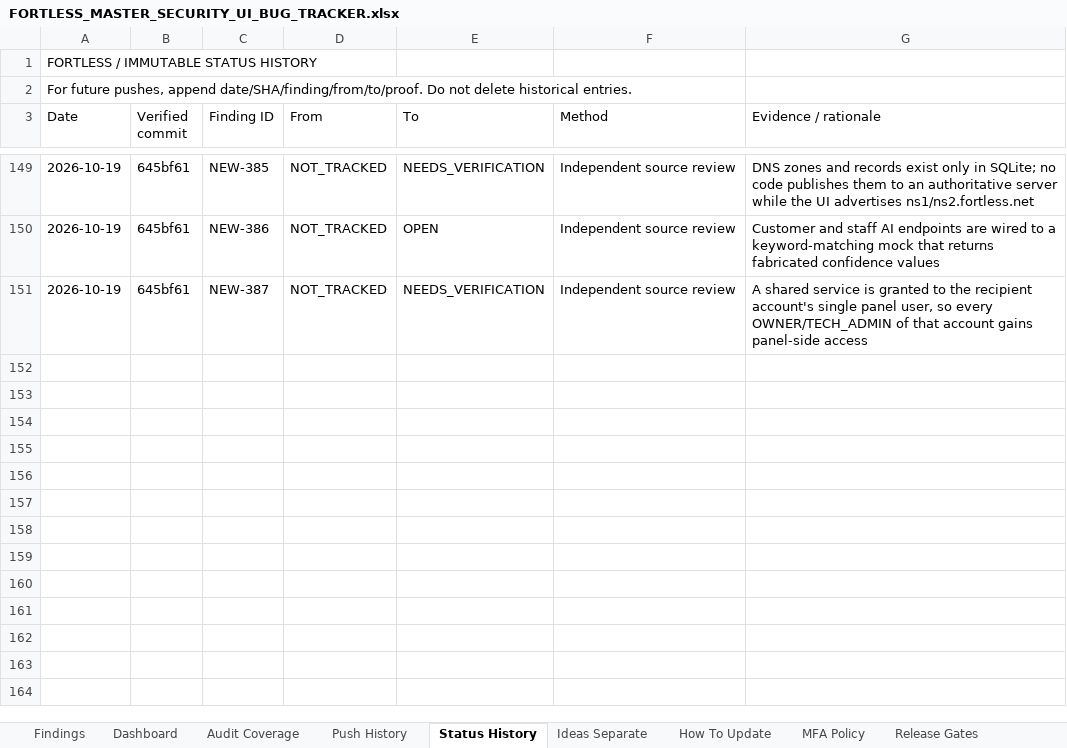
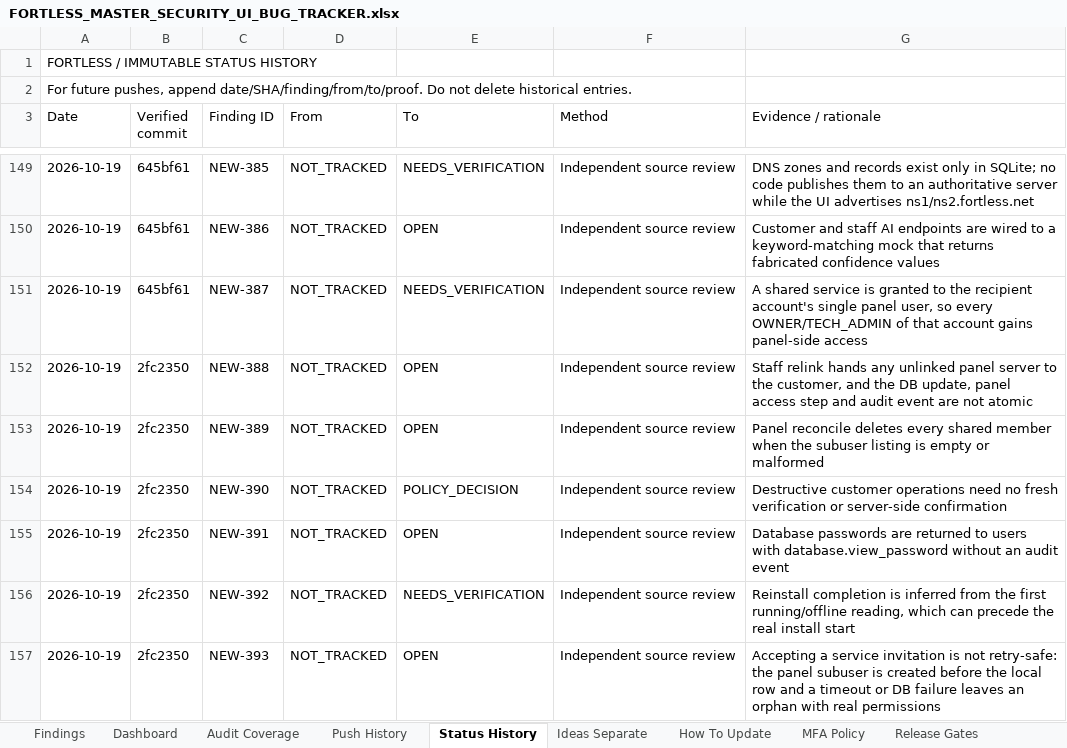
Before and after one commit to trencito42/fortless, an Excel workbook: audits/FORTLESS_MASTER_SECURITY_UI_BUG_TRACKER.xlsx, sheet Status History, drawn as a sheet; only a part is shown, gaps mark what is left out; values as stored, in another font and other column widths than the file's, no borders; the diff names each change by its address in the sheet, - before the commit and + after, or states it on an @@ line.

```diff
--- a/audits/FORTLESS_MASTER_SECURITY_UI_BUG_TRACKER.xlsx (sheet Status History)
+++ b/audits/FORTLESS_MASTER_SECURITY_UI_BUG_TRACKER.xlsx (sheet Status History)
+row 152: 2026-10-19 | 2fc2350 | NEW-388 | NOT_TRACKED | OPEN | Independent source review | Staff relink hands any unlinked panel server to the customer, and the DB update, panel access step and audit event are not atomic
+row 153: 2026-10-19 | 2fc2350 | NEW-389 | NOT_TRACKED | OPEN | Independent source review | Panel reconcile deletes every shared member when the subuser listing is empty or malformed
+row 154: 2026-10-19 | 2fc2350 | NEW-390 | NOT_TRACKED | POLICY_DECISION | Independent source review | Destructive customer operations need no fresh verification or server-side confirmation
+row 155: 2026-10-19 | 2fc2350 | NEW-391 | NOT_TRACKED | OPEN | Independent source review | Database passwords are returned to users with database.view_password without an audit event
+row 156: 2026-10-19 | 2fc2350 | NEW-392 | NOT_TRACKED | NEEDS_VERIFICATION | Independent source review | Reinstall completion is inferred from the first running/offline reading, which can precede the real install start
+row 157: 2026-10-19 | 2fc2350 | NEW-393 | NOT_TRACKED | OPEN | Independent source review | Accepting a service invitation is not retry-safe: the panel subuser is created before the local row and a timeout or DB failure leaves an orphan with real permissions
```
Also changed, not shown: sheet Findings, sheet Dashboard, sheet Push History, sheet Audit Coverage, 2 other files.
